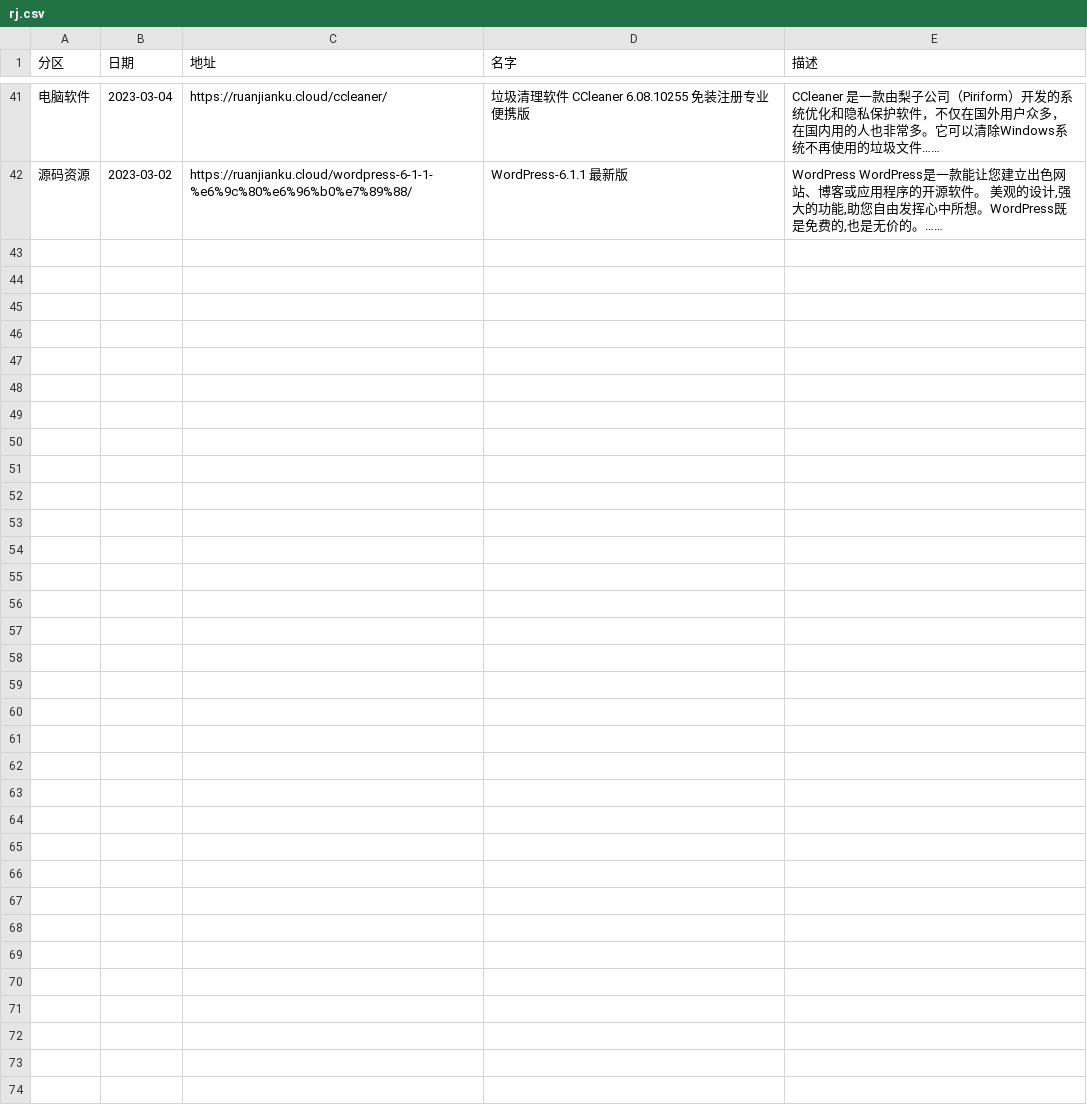
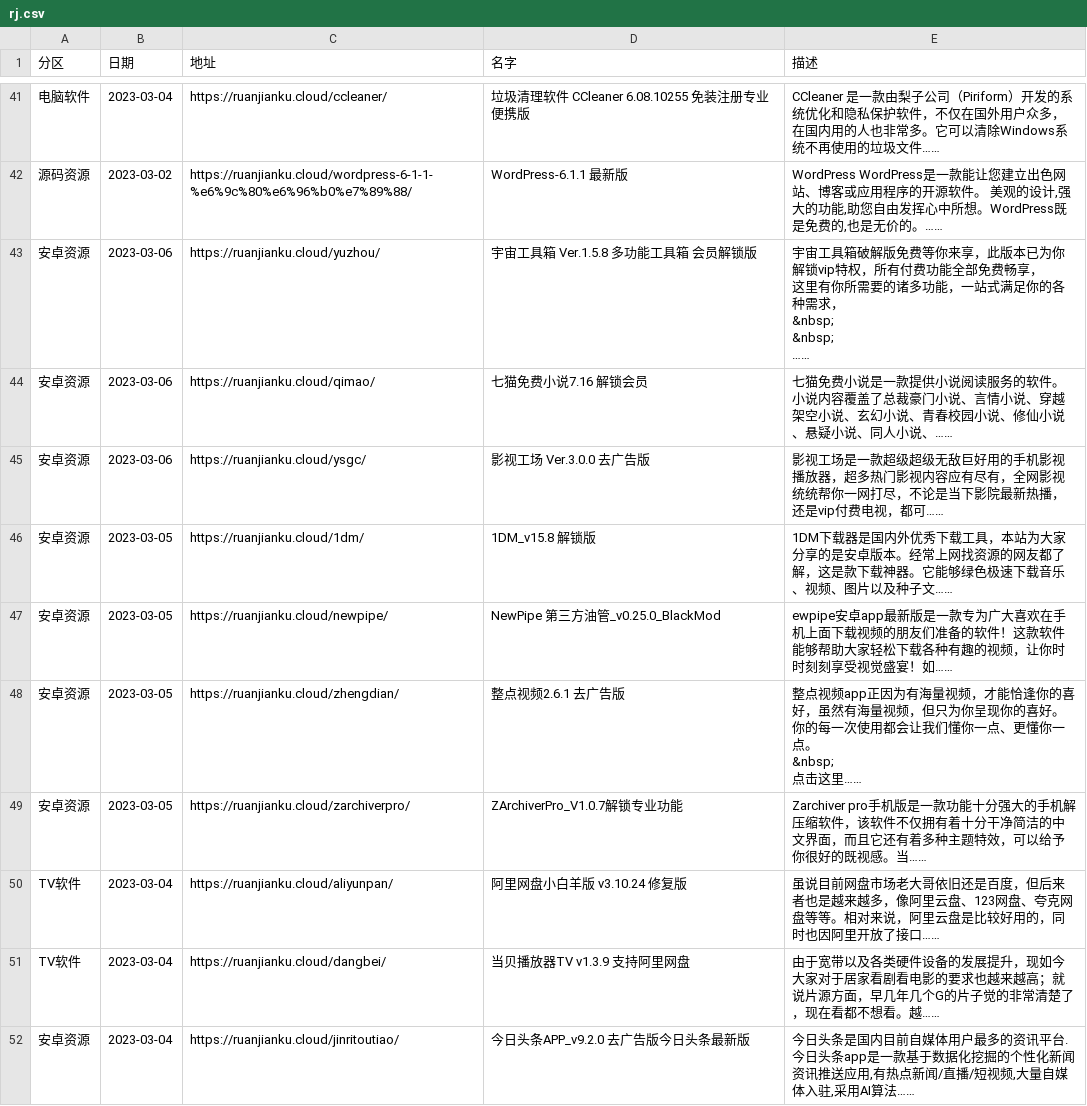
Before and after one commit to buiawpkgew1/My-Actions, a CSV file: function/rj/rj.csv, drawn as a sheet; only a part is shown, gaps mark what is left out; ↵ is a line break in a cell; the diff names each change by its address in the sheet, - before the commit and + after, or states it on an @@ line.

```diff
--- a/function/rj/rj.csv
+++ b/function/rj/rj.csv
+row 43: 安卓资源 | 2023-03-06 | https://ruanjianku.cloud/yuzhou/ | 宇宙工具箱 Ver.1.5.8 多功能工具箱 会员解锁版 | 宇宙工具箱破解版免费等你来享，此版本已为你解锁vip特权，所有付费功能全部免费畅享， ↵ 这里有你所需要的诸多功能，一站式满足你的各种需求， ↵ &nbsp; ↵ &nbsp; ↵ ……
+row 44: 安卓资源 | 2023-03-06 | https://ruanjianku.cloud/qimao/ | 七猫免费小说7.16 解锁会员 | 七猫免费小说是一款提供小说阅读服务的软件。小说内容覆盖了总裁豪门小说、言情小说、穿越架空小说、玄幻小说、青春校园小说、修仙小说、悬疑小说、同人小说、……
+row 45: 安卓资源 | 2023-03-06 | https://ruanjianku.cloud/ysgc/ | 影视工场 Ver.3.0.0 去广告版 | 影视工场是一款超级超级无敌巨好用的手机影视播放器，超多热门影视内容应有尽有，全网影视统统帮你一网打尽，不论是当下影院最新热播，还是vip付费电视，都可……
+row 46: 安卓资源 | 2023-03-05 | https://ruanjianku.cloud/1dm/ | 1DM_v15.8 解锁版 | 1DM下载器是国内外优秀下载工具，本站为大家分享的是安卓版本。经常上网找资源的网友都了解，这是款下载神器。它能够绿色极速下载音乐、视频、图片以及种子文……
+row 47: 安卓资源 | 2023-03-05 | https://ruanjianku.cloud/newpipe/ | NewPipe 第三方油管_v0.25.0_BlackMod | ewpipe安卓app最新版是一款专为广大喜欢在手机上面下载视频的朋友们准备的软件！这款软件能够帮助大家轻松下载各种有趣的视频，让你时时刻刻享受视觉盛宴！如……
+row 48: 安卓资源 | 2023-03-05 | https://ruanjianku.cloud/zhengdian/ | 整点视频2.6.1 去广告版 | 整点视频app正因为有海量视频，才能恰逢你的喜好，虽然有海量视频，但只为你呈现你的喜好。你的每一次使用都会让我们懂你一点、更懂你一点。 ↵ &nbsp; ↵ 点击这里……
+row 49: 安卓资源 | 2023-03-05 | https://ruanjianku.cloud/zarchiverpro/ | ZArchiverPro_V1.0.7解锁专业功能 | Zarchiver pro手机版是一款功能十分强大的手机解压缩软件，该软件不仅拥有着十分干净简洁的中文界面，而且它还有着多种主题特效，可以给予你很好的既视感。当……
+row 50: TV软件 | 2023-03-04 | https://ruanjianku.cloud/aliyunpan/ | 阿里网盘小白羊版 v3.10.24 修复版 | 虽说目前网盘市场老大哥依旧还是百度，但后来者也是越来越多，像阿里云盘、123网盘、夸克网盘等等。相对来说，阿里云盘是比较好用的，同时也因阿里开放了接口……
+row 51: TV软件 | 2023-03-04 | https://ruanjianku.cloud/dangbei/ | 当贝播放器TV v1.3.9 支持阿里网盘 | 由于宽带以及各类硬件设备的发展提升，现如今大家对于居家看剧看电影的要求也越来越高；就说片源方面，早几年几个G的片子觉的非常清楚了，现在看都不想看。越……
+row 52: 安卓资源 | 2023-03-04 | https://ruanjianku.cloud/jinritoutiao/ | 今日头条APP_v9.2.0 去广告版今日头条最新版 | 今日头条是国内目前自媒体用户最多的资讯平台.今日头条app是一款基于数据化挖掘的个性化新闻资讯推送应用,有热点新闻/直播/短视频,大量自媒体入驻,采用AI算法……
```
